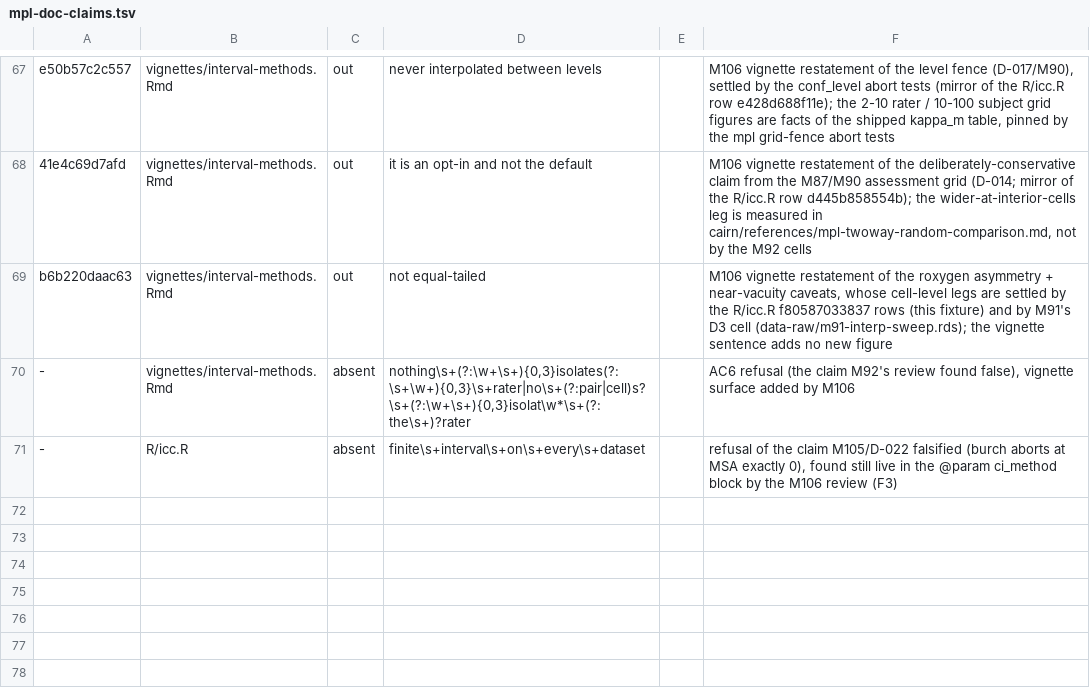
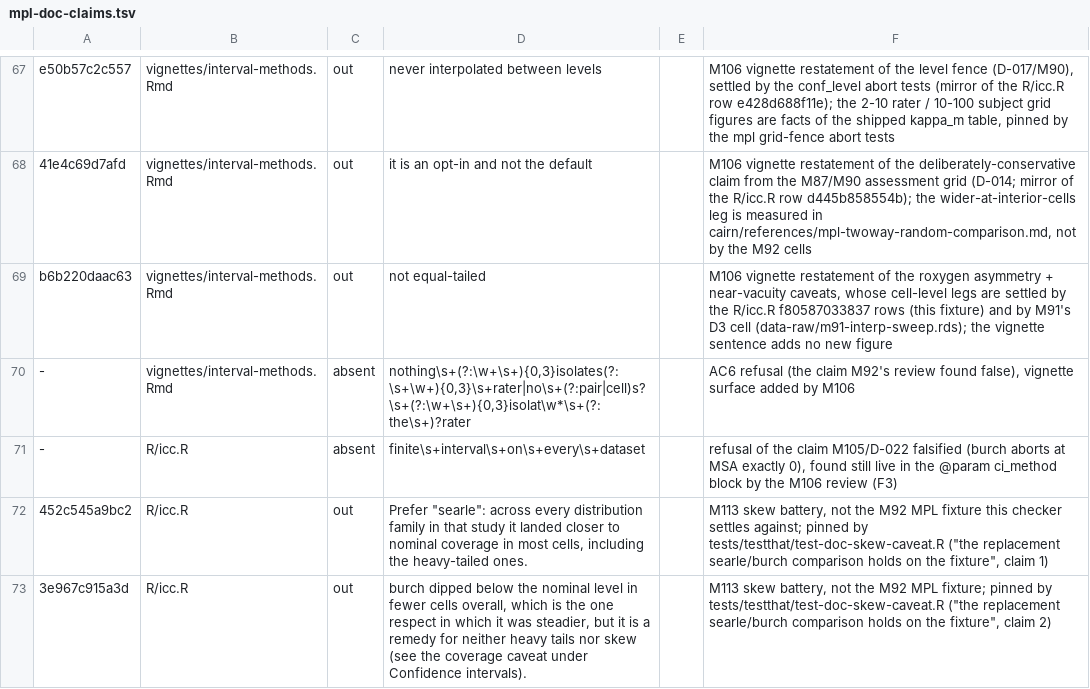
Before and after one commit to jmgirard/intraclass, a TSV file: data-raw/mpl-doc-claims.tsv, drawn as a sheet; only a part is shown, gaps mark what is left out; the diff names each change by its address in the sheet, - before the commit and + after, or states it on an @@ line.

```diff
--- a/data-raw/mpl-doc-claims.tsv
+++ b/data-raw/mpl-doc-claims.tsv
+row 72: 452c545a9bc2 | R/icc.R | out | Prefer "searle": across every distribution family in that study it landed closer to nominal coverage in most cells, including the heavy-tailed ones. |  | M113 skew battery, not the M92 MPL fixture this checker settles against; pinned by tests/testthat/test-doc-skew-caveat.R ("the replacement searle/burch comparison holds on the fixture", claim 1)
+row 73: 3e967c915a3d | R/icc.R | out | burch dipped below the nominal level in fewer cells overall, which is the one respect in which it was steadier, but it is a remedy for neither heavy tails nor skew (see the coverage caveat under Confidence intervals). |  | M113 skew battery, not the M92 MPL fixture; pinned by tests/testthat/test-doc-skew-caveat.R ("the replacement searle/burch comparison holds on the fixture", claim 2)
```
Also changed, not shown: 6 other files.
